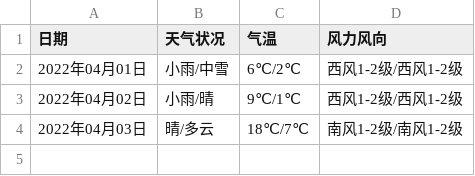
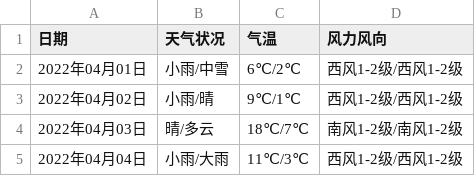
Before and after one commit to Kingdon065/HistoryWeather, a CSV file: data/2022/昭通历史天气预报_2022年4月份.csv, drawn as a sheet.

```diff
--- a/data/2022/昭通历史天气预报_2022年4月份.csv
+++ b/data/2022/昭通历史天气预报_2022年4月份.csv
@@ -4 +4,2 @@
 2022年04月03日,晴/多云,18℃/7℃,南风1-2级/南风1-2级
+2022年04月04日,小雨/大雨,11℃/3℃,西风1-2级/西风1-2级
```
Also changed, not shown: data2/2022/昭通历史天气预报_2022年4月份.csv, 1 other file.
